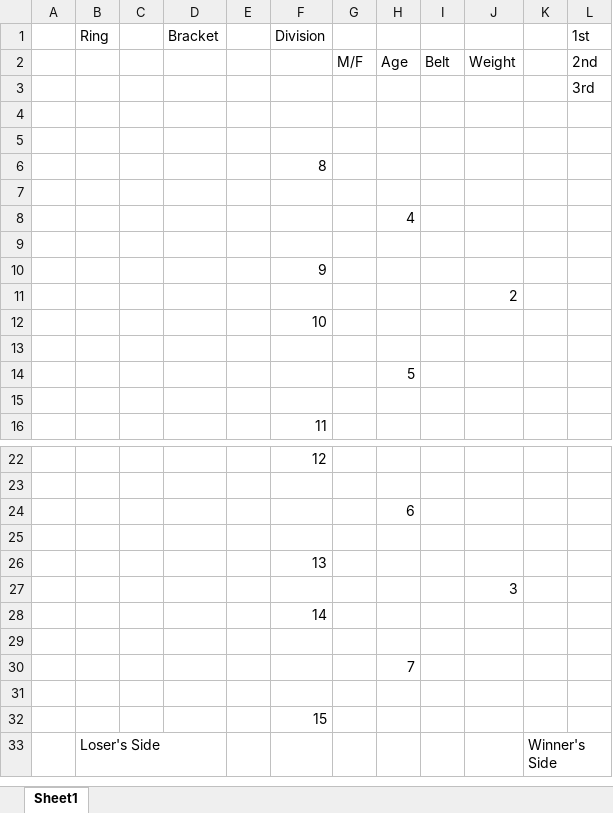
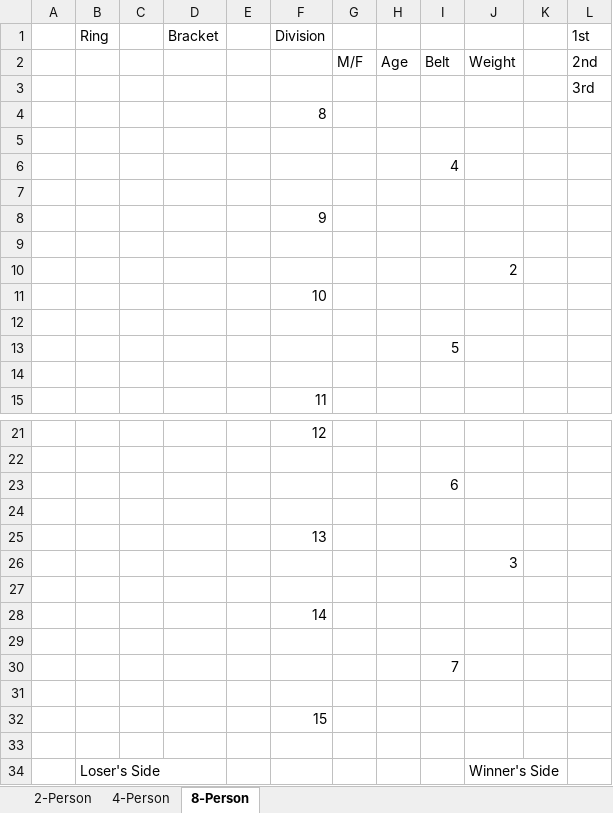
Before and after one commit to restrin/SpringOpenBracketAutomator, an Excel workbook: Templates/BracketTemplateWithNumbering.xlsx, sheet 8-Person, drawn as a sheet; only a part is shown, gaps mark what is left out; values as stored, in another font and other column widths than the file's, no borders; charts and pictures not drawn; removed rows and columns are numbered as before the commit, all else as after; the diff names each change by its address in the sheet, - before the commit and + after, or states it on an @@ line.

```diff
--- a/Templates/BracketTemplateWithNumbering.xlsx (sheet 8-Person)
+++ b/Templates/BracketTemplateWithNumbering.xlsx (sheet 8-Person)
-sheet tab: Sheet1
+sheet tab: 8-Person
+sheet tab: 2-Person
+sheet tab: 4-Person
-row 4: (empty)
-row 5: (empty)
-row 8:  |  |  |  |  |  |  | 4
+row 6:  |  |  |  |  |  |  |  | 4
+row 9: (empty)
-row 14:  |  |  |  |  |  |  | 5
+row 13:  |  |  |  |  |  |  |  | 5
-row 24:  |  |  |  |  |  |  | 6
+row 23:  |  |  |  |  |  |  |  | 6
+row 27: (empty)
-row 30:  |  |  |  |  |  |  | 7
+row 30:  |  |  |  |  |  |  |  | 7
-row 33:  | Loser's Side |  |  |  |  |  |  |  |  | Winner's Side
+row 33: (empty)
+row 34:  | Loser's Side |  |  |  |  |  |  |  | Winner's Side
```
Also changed, not shown: charts or pictures, Templates/BracketTemplate.xlsx, 5 other files.
